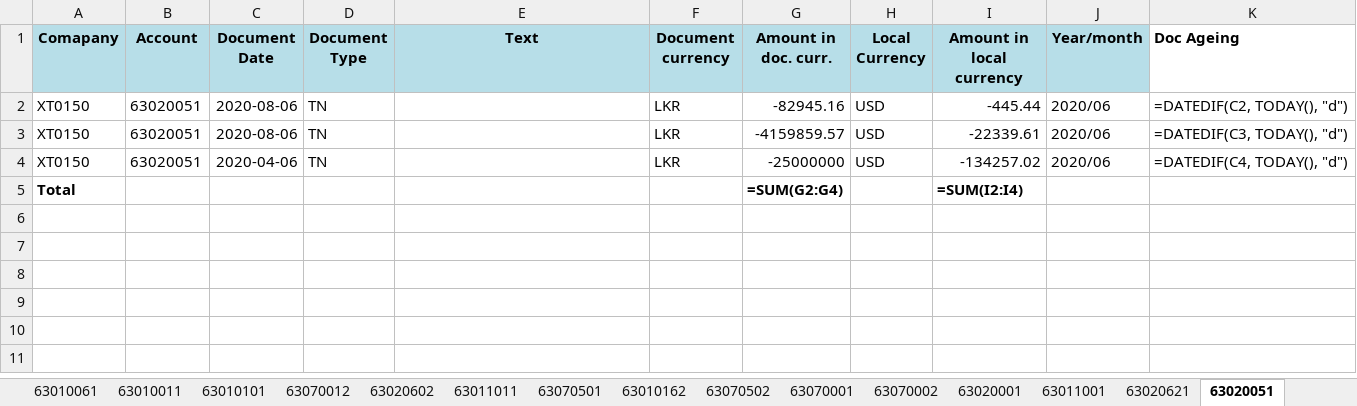
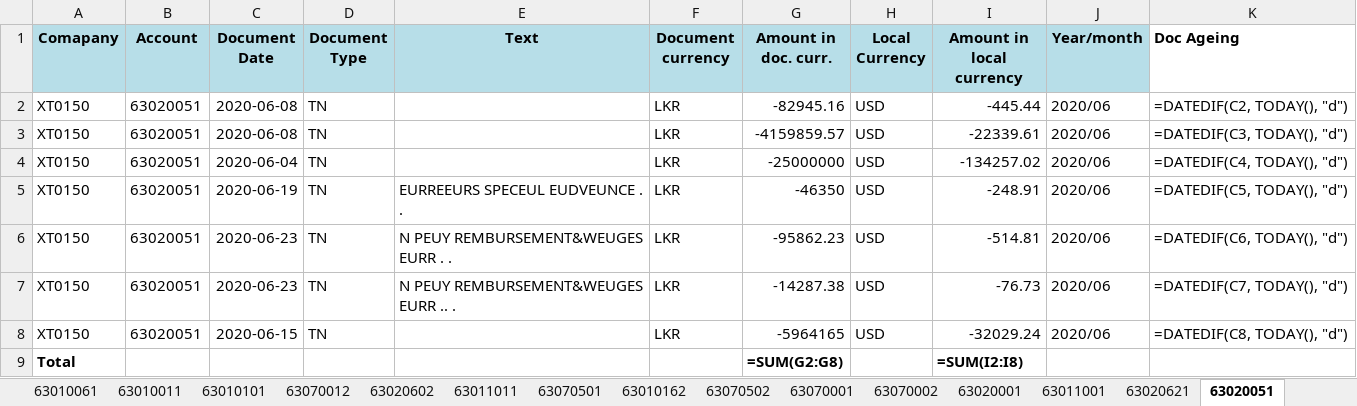
Before and after one commit to itzmalith/kerner_norland_assignment, an Excel workbook: files/Final_Report.xlsx, sheet 63020051, drawn as a sheet; values as stored, in another font and other column widths than the file's, no borders; formulas without a stored value are shown as written; addresses are those after the commit; the diff names each change by its address in the sheet, - before the commit and + after, or states it on an @@ line.

```diff
--- a/files/Final_Report.xlsx (sheet 63020051)
+++ b/files/Final_Report.xlsx (sheet 63020051)
-C2:C3 (Document Date): 2020-08-06
+C2:C3 (Document Date): 2020-06-08
-C4 (Document Date): 2020-04-06
+C4 (Document Date): 2020-06-04
+row 5: XT0150 | 63020051 | 2020-06-19 | TN | EURREEURS SPECEUL EUDVEUNCE . . | LKR | -46350 | USD | -248.91 | 2020/06 | =DATEDIF(C5, TODAY(), "d")
+row 6: XT0150 | 63020051 | 2020-06-23 | TN | N PEUY REMBURSEMENT&WEUGES EURR . . | LKR | -95862.23 | USD | -514.81 | 2020/06 | =DATEDIF(C6, TODAY(), "d")
+row 7: XT0150 | 63020051 | 2020-06-23 | TN | N PEUY REMBURSEMENT&WEUGES EURR .. . | LKR | -14287.38 | USD | -76.73 | 2020/06 | =DATEDIF(C7, TODAY(), "d")
+row 8: XT0150 | 63020051 | 2020-06-15 | TN |  | LKR | -5964165 | USD | -32029.24 | 2020/06 | =DATEDIF(C8, TODAY(), "d")
-G9 (Amount in doc. curr.): =SUM(G2:G4)
+G9 (Amount in doc. curr.): =SUM(G2:G8)
-I9 (Amount in local currency): =SUM(I2:I4)
+I9 (Amount in local currency): =SUM(I2:I8)
```
Also changed, not shown: sheet 63010001, sheet 63010012, sheet 63010002, sheet 63010502, sheet 63020001, sheet 63011011, 14 more sheets, other sheet tabs, 13 other files.
